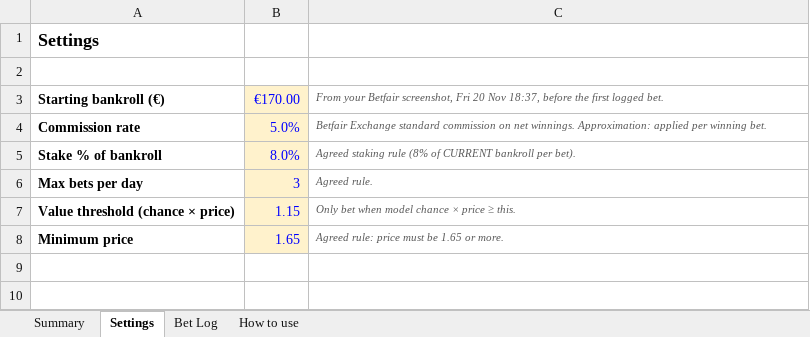
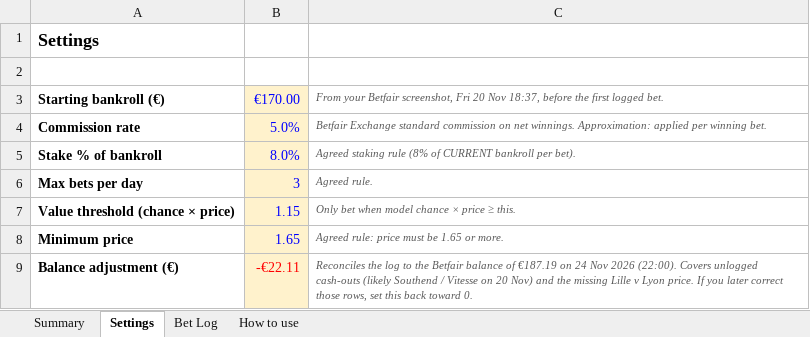
Before and after one commit to diarmuid2612-debug/etoro2, an Excel workbook: betting/bet_log.xlsx, sheet Settings, drawn as a sheet; values as stored, in another font and other column widths than the file's, no borders; the diff names each change by its address in the sheet, - before the commit and + after, or states it on an @@ line.

```diff
--- a/betting/bet_log.xlsx (sheet Settings)
+++ b/betting/bet_log.xlsx (sheet Settings)
+row 9: Balance adjustment (€) | -€22.11 | Reconciles the log to the Betfair balance of €187.19 on 24 Nov 2026 (22:00). Covers unlogged cash-outs (likely Southend / Vitesse on 20 Nov) and the missing Lille v Lyon price. If you later correct those rows, set this back toward 0.
```
Also changed, not shown: sheet Summary.
